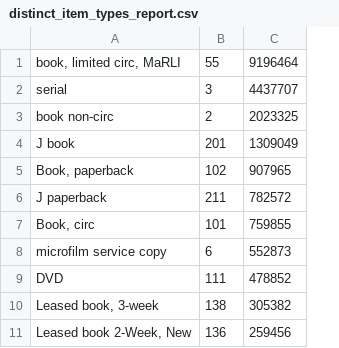
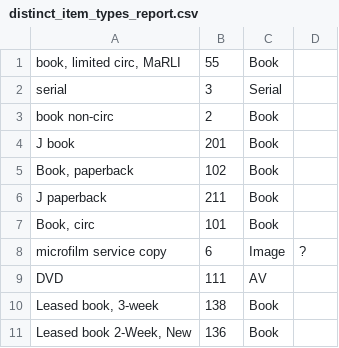
Before and after one commit to NYPL/item-checkout-feed-updater, a CSV file: distinct_item_types_report.csv, drawn as a sheet; only a part is shown; removed rows and columns are numbered as before the commit, all else as after; the diff names each change by its address in the sheet, - before the commit and + after, or states it on an @@ line.

Commit message:
Update item types

```diff
--- a/distinct_item_types_report.csv
+++ b/distinct_item_types_report.csv
-column C, rows 1-11: 9196464 | 4437707 | 2023325 | 1309049 | 907965 | 782572 | 759855 | 552873 | 478852 | 305382 | 259456
+column C, rows 1-11: Book | Serial | Book | Book | Book | Book | Book | Image | AV | Book | Book
+column D, row 8: ?
```
Also changed, not shown: 1 other file.
